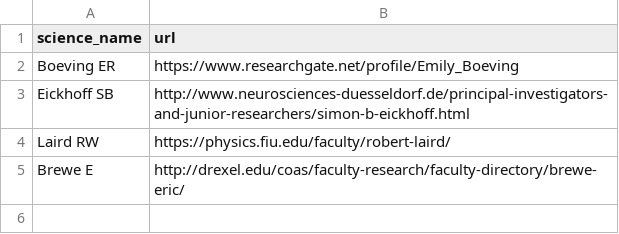
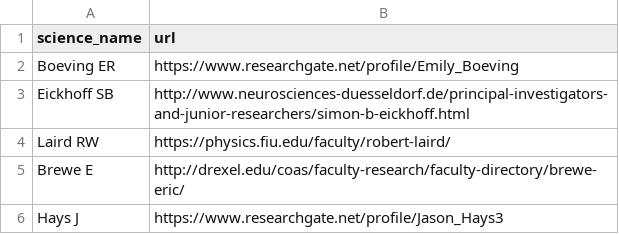
Before and after one commit to NBCLab/NBCLab.github.io, a CSV file: _data/collaborators.csv, drawn as a sheet; the diff names each change by its address in the sheet, - before the commit and + after, or states it on an @@ line.

Commit message:
- Add INCF posters and talk     - Still need to update posters once they’re finalized and to add talk when it’s ready - Add Jason to collaborators file for auto linking to his research gate page - Make Cary an alumna of the lab - Add new paper - Add [SOFTWARE] to software links on member pages - Tab out posters/talks/papers on project pages - Italicize conference on poster/talk pages

```diff
--- a/_data/collaborators.csv
+++ b/_data/collaborators.csv
+row 6: Hays J | https://www.researchgate.net/profile/Jason_Hays3
```
Also changed, not shown: articles.csv, 14 other files.
